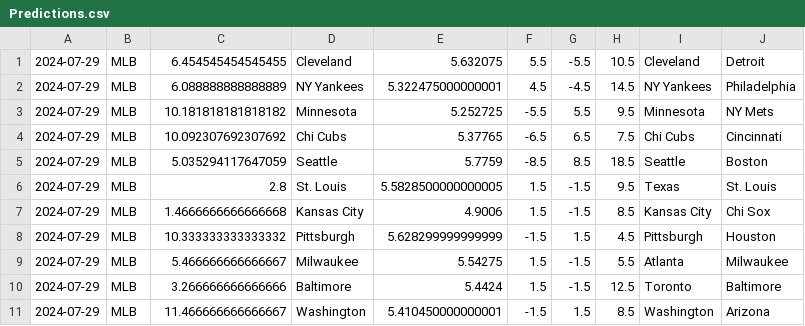
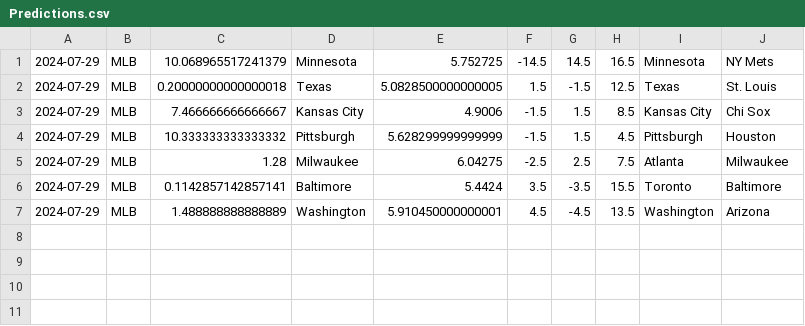
Before and after one commit to cookeda/CapstoneSportsbook, a CSV file: OddsHistory/History/Predictions.csv, drawn as a sheet.

```diff
--- a/OddsHistory/History/Predictions.csv
+++ b/OddsHistory/History/Predictions.csv
@@ -1,11 +1,7 @@
-2024-07-29,MLB,6.454545454545455,Cleveland,5.632075,5.5,-5.5,10.5,Cleveland,Detroit
-2024-07-29,MLB,6.088888888888889,NY Yankees,5.322475000000001,4.5,-4.5,14.5,NY Yankees,Philadelphia
-2024-07-29,MLB,10.181818181818182,Minnesota,5.252725,-5.5,5.5,9.5,Minnesota,NY Mets
-2024-07-29,MLB,10.092307692307692,Chi Cubs,5.37765,-6.5,6.5,7.5,Chi Cubs,Cincinnati
-2024-07-29,MLB,5.035294117647059,Seattle,5.7759,-8.5,8.5,18.5,Seattle,Boston
-2024-07-29,MLB,2.8,St. Louis,5.5828500000000005,1.5,-1.5,9.5,Texas,St. Louis
-2024-07-29,MLB,1.4666666666666668,Kansas City,4.9006,1.5,-1.5,8.5,Kansas City,Chi Sox
+2024-07-29,MLB,10.068965517241379,Minnesota,5.752725,-14.5,14.5,16.5,Minnesota,NY Mets
+2024-07-29,MLB,0.20000000000000018,Texas,5.0828500000000005,1.5,-1.5,12.5,Texas,St. Louis
+2024-07-29,MLB,7.466666666666667,Kansas City,4.9006,-1.5,1.5,8.5,Kansas City,Chi Sox
 2024-07-29,MLB,10.333333333333332,Pittsburgh,5.628299999999999,-1.5,1.5,4.5,Pittsburgh,Houston
-2024-07-29,MLB,5.466666666666667,Milwaukee,5.54275,1.5,-1.5,5.5,Atlanta,Milwaukee
-2024-07-29,MLB,3.266666666666666,Baltimore,5.4424,1.5,-1.5,12.5,Toronto,Baltimore
-2024-07-29,MLB,11.466666666666667,Washington,5.410450000000001,-1.5,1.5,8.5,Washington,Arizona
+2024-07-29,MLB,1.28,Milwaukee,6.04275,-2.5,2.5,7.5,Atlanta,Milwaukee
+2024-07-29,MLB,0.1142857142857141,Baltimore,5.4424,3.5,-3.5,15.5,Toronto,Baltimore
+2024-07-29,MLB,1.488888888888889,Washington,5.910450000000001,4.5,-4.5,13.5,Washington,Arizona
```
Also changed, not shown: 16 other files.
